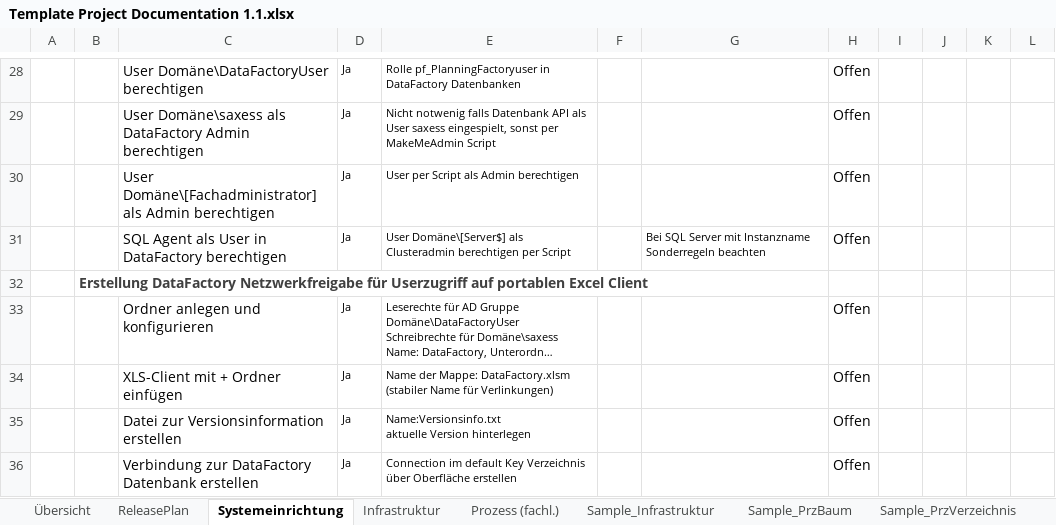
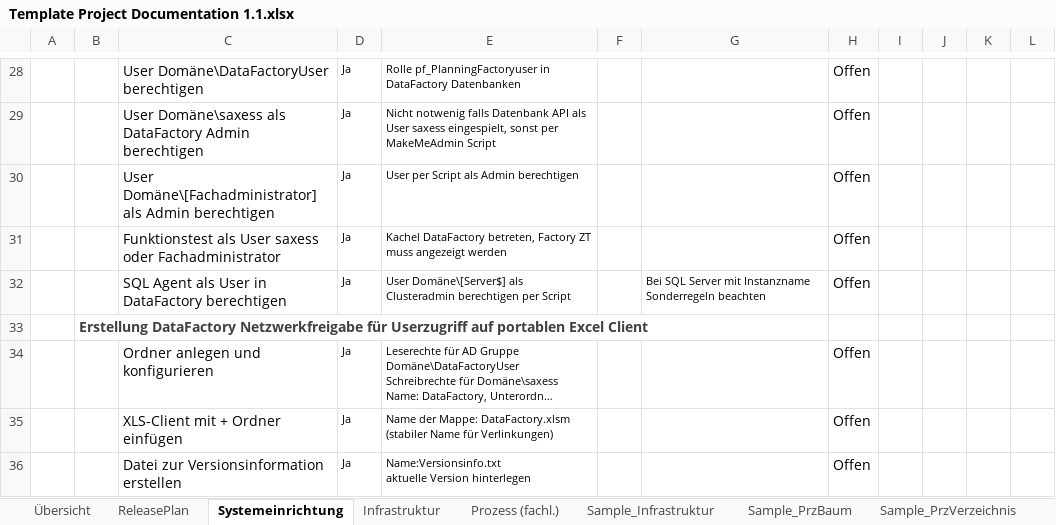
Before and after one commit to saxess-software/DataFactory-Knowledge-Center, an Excel workbook: 8. Harmonising standards/01_Project organisation/03_Project Documentation/Template Project Documentation 1.1.xlsx, sheet Systemeinrichtung, drawn as a sheet; only a part is shown, gaps mark what is left out; the shorter side is filled out with more unchanged rows; long unchanged cells end in …; values as stored, in another font and other column widths than the file's, no borders; charts and pictures and conditional formats not drawn; the diff names each change by its address in the sheet, - before the commit and + after, or states it on an @@ line.

Commit message:
Funktionstest DF eingefügt.

```diff
--- a/8. Harmonising standards/01_Project organisation/03_Project Documentation/Template Project Documentation 1.1.xlsx (sheet Systemeinrichtung)
+++ b/8. Harmonising standards/01_Project organisation/03_Project Documentation/Template Project Documentation 1.1.xlsx (sheet Systemeinrichtung)
+row 31:  |  | Funktionstest als User saxess oder Fachadministrator | Ja | Kachel DataFactory betreten, Factory ZT muss angezeigt werden |  |  | Offen
```
